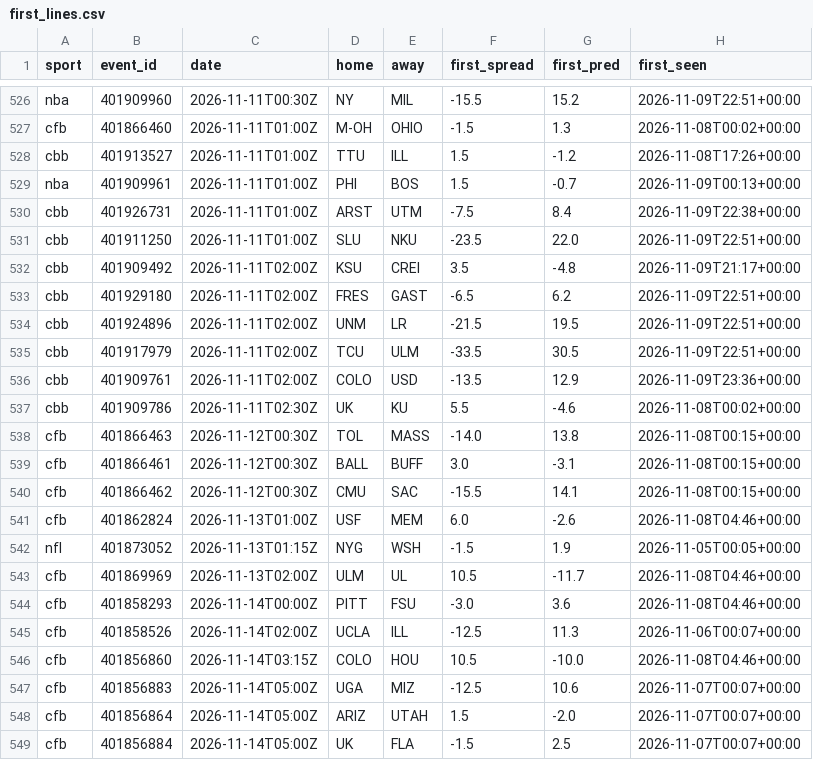
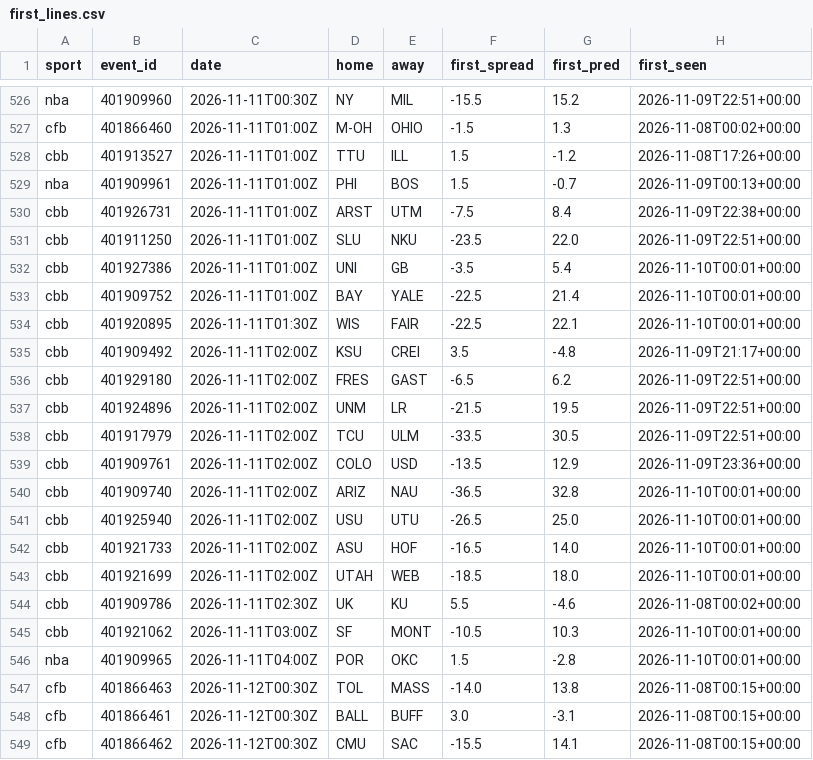
Before and after one commit to adotscotty/HandsDownAI, a CSV file: data/first_lines.csv, drawn as a sheet; only a part is shown, gaps mark what is left out; the shorter side is filled out with more unchanged rows; the diff names each change by its address in the sheet, - before the commit and + after, or states it on an @@ line.

```diff
--- a/data/first_lines.csv
+++ b/data/first_lines.csv
+row 532: cbb | 401927386 | 2026-11-11T01:00Z | UNI | GB | -3.5 | 5.4 | 2026-11-10T00:01+00:00
+row 533: cbb | 401909752 | 2026-11-11T01:00Z | BAY | YALE | -22.5 | 21.4 | 2026-11-10T00:01+00:00
+row 534: cbb | 401920895 | 2026-11-11T01:30Z | WIS | FAIR | -22.5 | 22.1 | 2026-11-10T00:01+00:00
+row 540: cbb | 401909740 | 2026-11-11T02:00Z | ARIZ | NAU | -36.5 | 32.8 | 2026-11-10T00:01+00:00
+row 541: cbb | 401925940 | 2026-11-11T02:00Z | USU | UTU | -26.5 | 25.0 | 2026-11-10T00:01+00:00
+row 542: cbb | 401921733 | 2026-11-11T02:00Z | ASU | HOF | -16.5 | 14.0 | 2026-11-10T00:01+00:00
+row 543: cbb | 401921699 | 2026-11-11T02:00Z | UTAH | WEB | -18.5 | 18.0 | 2026-11-10T00:01+00:00
+row 545: cbb | 401921062 | 2026-11-11T03:00Z | SF | MONT | -10.5 | 10.3 | 2026-11-10T00:01+00:00
+row 546: nba | 401909965 | 2026-11-11T04:00Z | POR | OKC | 1.5 | -2.8 | 2026-11-10T00:01+00:00
```
Also changed, not shown: data/pregame_log.csv, 5 other files.
